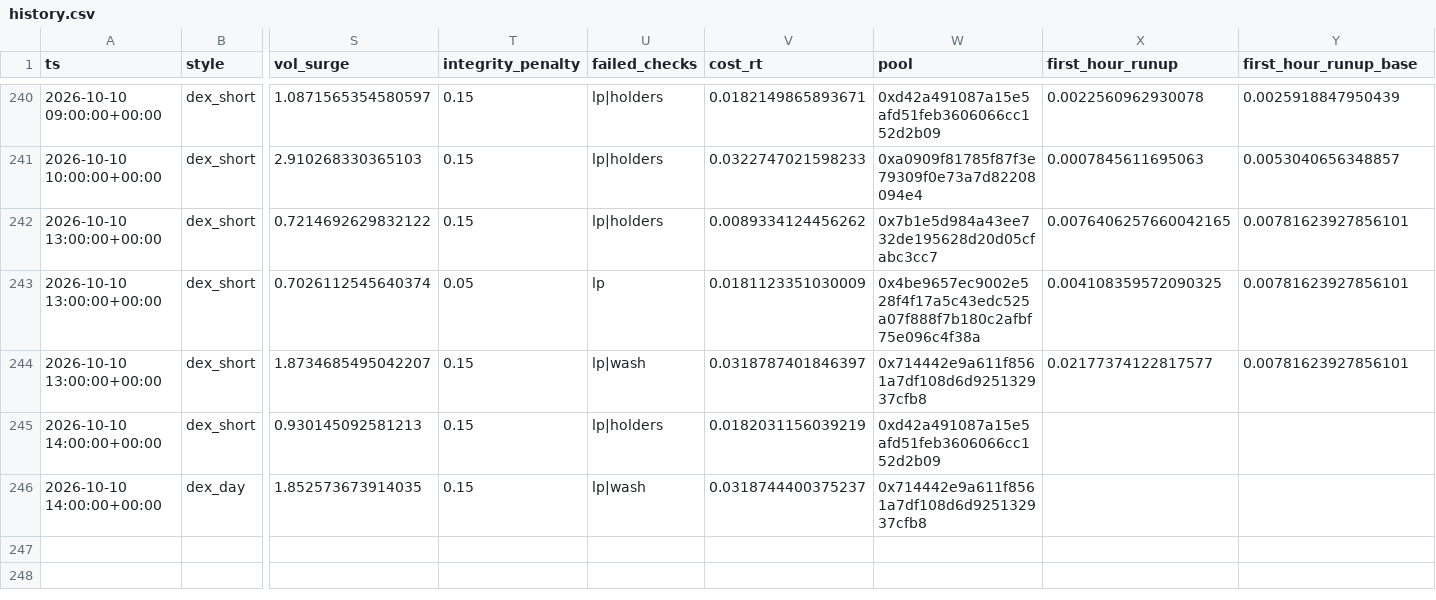
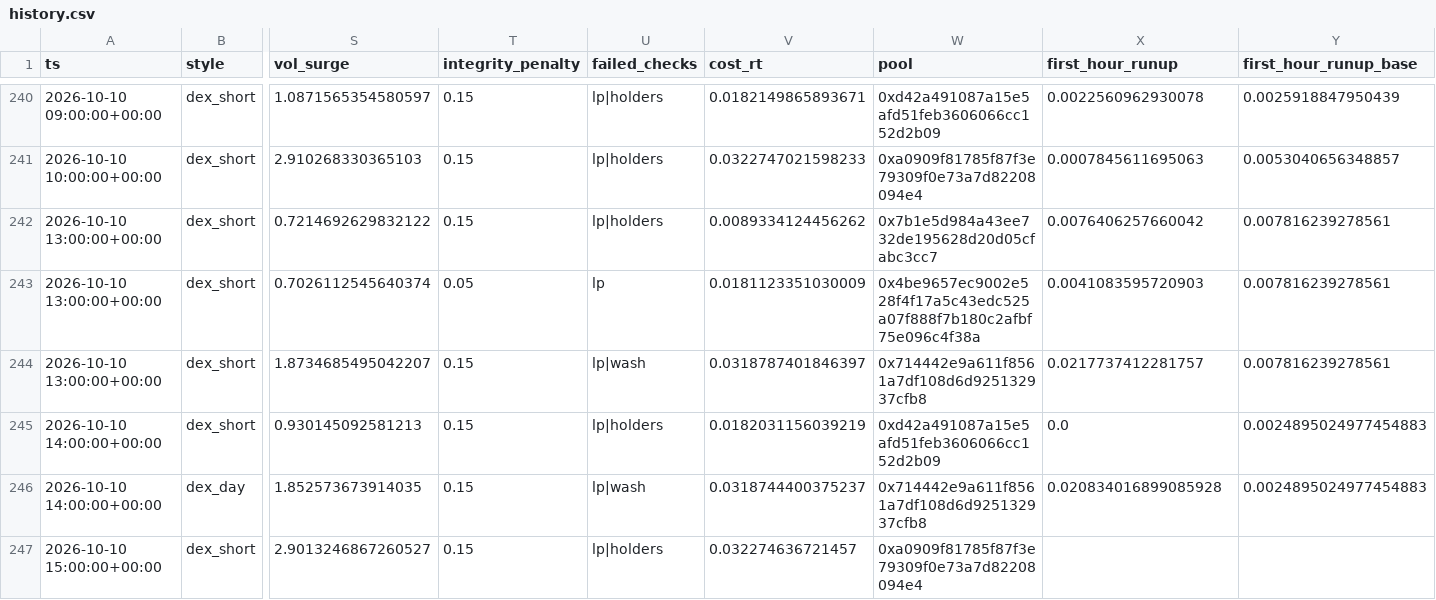
Before and after one commit to ljmacdonald/mempool-omega, a CSV file: state/dex/history.csv, drawn as a sheet; only a part is shown, gaps mark what is left out; rows hold the shown columns only; the diff names each change by its address in the sheet, - before the commit and + after, or states it on an @@ line.

```diff
--- a/state/dex/history.csv
+++ b/state/dex/history.csv
-X242 (first_hour_runup): 0.0076406257660042165
+X242 (first_hour_runup): 0.0076406257660042
-Y242:Y244 (first_hour_runup_base): 0.00781623927856101
+Y242:Y244 (first_hour_runup_base): 0.007816239278561
-X243 (first_hour_runup): 0.004108359572090325
+X243 (first_hour_runup): 0.0041083595720903
-X244 (first_hour_runup): 0.02177374122817577
+X244 (first_hour_runup): 0.0217737412281757
-X245 (first_hour_runup): (empty)
+X245 (first_hour_runup): 0.0
-Y245:Y246 (first_hour_runup_base): (empty)
+Y245:Y246 (first_hour_runup_base): 0.0024895024977454883
-X246 (first_hour_runup): (empty)
+X246 (first_hour_runup): 0.020834016899085928
+row 247: 2026-10-10 15:00:00+00:00 | dex_short | 2.9013246867260527 | 0.15 | lp|holders | 0.032274636721457 | 0xa0909f81785f87f3e79309f0e73a7d82208094e4
```
Also changed, not shown: state/dex/challenge/equity.csv, state/dex/history_all.csv, 9 other files.
